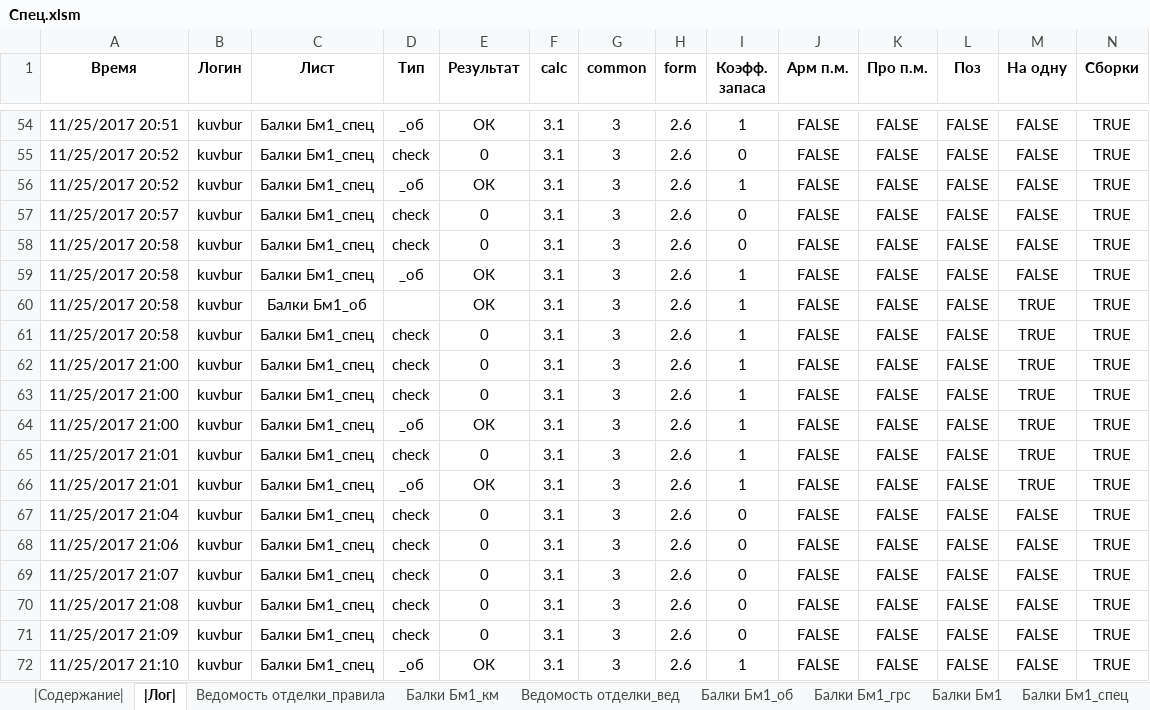
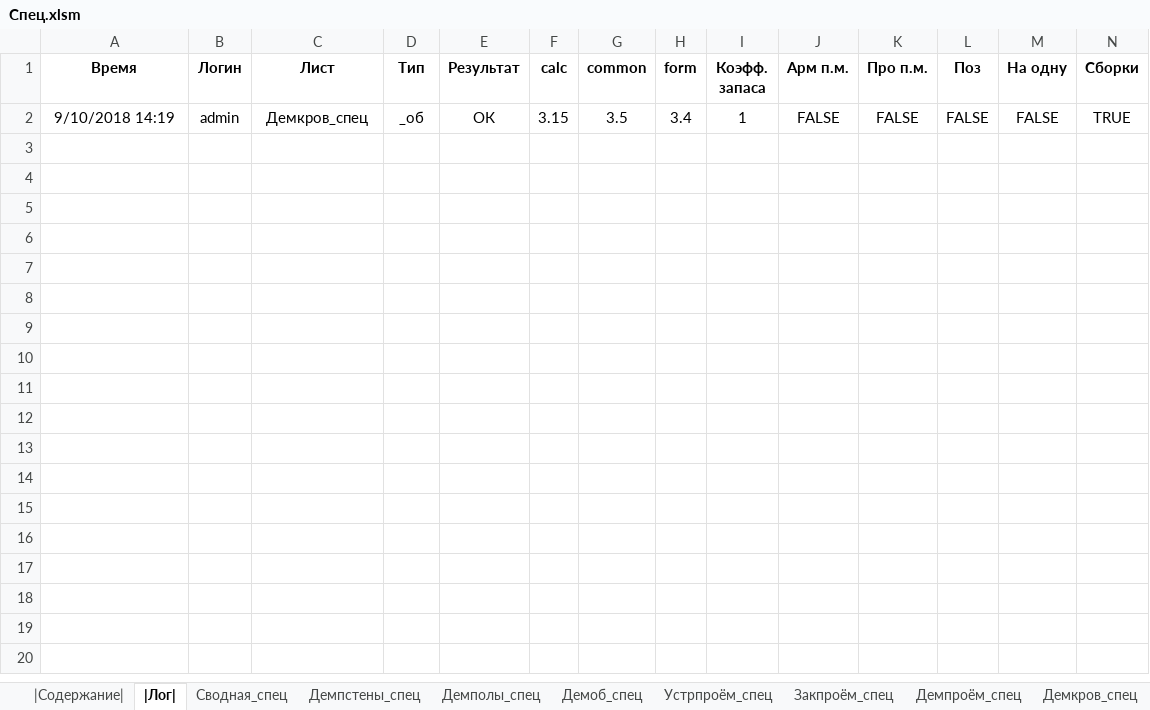
Before and after one commit to kuvbur/material-specification, an Excel workbook: Спец.xlsm, sheet |Лог|, drawn as a sheet; only a part is shown, gaps mark what is left out; values as stored, in another font and other column widths than the file's, no borders; removed rows and columns are numbered as before the commit, all else as after; rows hold the shown columns only; the diff covers the shown part only; the diff names each change by its address in the sheet, - before the commit and + after, or states it on an @@ line.

```diff
--- a/Спец.xlsm (sheet |Лог|)
+++ b/Спец.xlsm (sheet |Лог|)
-sheet tab: Ведомость отделки_правила
-sheet tab: Балки Бм1_км
-sheet tab: Ведомость отделки_вед
-sheet tab: Балки Бм1_об
-sheet tab: Балки Бм1_грс
-sheet tab: Балки Бм1
-sheet tab: Балки Бм1_спец
+sheet tab: Сводная_спец
+sheet tab: Демпстены_спец
+sheet tab: Демполы_спец
+sheet tab: Демоб_спец
+sheet tab: Устрпроём_спец
+sheet tab: Закпроём_спец
+sheet tab: Демпроём_спец
+sheet tab: Демкров_спец
-A2 (Время): 11/25/2017 20:51
+A2 (Время): 9/10/2018 14:19
-B2 (Логин): kuvbur
+B2 (Логин): admin
-C2 (Лист): Балки Бм1_спец
+C2 (Лист): Демкров_спец
-F2 (calc): 3.1
+F2 (calc): 3.15
-G2 (common): 3
+G2 (common): 3.5
-H2 (form): 2.6
+H2 (form): 3.4
-row 55: 11/25/2017 20:52 | kuvbur | Балки Бм1_спец | check | 0 | 3.1 | 3 | 2.6 | 0 | FALSE | FALSE | FALSE | FALSE | TRUE
-row 56: 11/25/2017 20:52 | kuvbur | Балки Бм1_спец | _об | ОК | 3.1 | 3 | 2.6 | 1 | FALSE | FALSE | FALSE | FALSE | TRUE
-row 57: 11/25/2017 20:57 | kuvbur | Балки Бм1_спец | check | 0 | 3.1 | 3 | 2.6 | 0 | FALSE | FALSE | FALSE | FALSE | TRUE
-row 58: 11/25/2017 20:58 | kuvbur | Балки Бм1_спец | check | 0 | 3.1 | 3 | 2.6 | 0 | FALSE | FALSE | FALSE | FALSE | TRUE
-row 59: 11/25/2017 20:58 | kuvbur | Балки Бм1_спец | _об | ОК | 3.1 | 3 | 2.6 | 1 | FALSE | FALSE | FALSE | FALSE | TRUE
-row 60: 11/25/2017 20:58 | kuvbur | Балки Бм1_об |  | ОК | 3.1 | 3 | 2.6 | 1 | FALSE | FALSE | FALSE | TRUE | TRUE
-row 61: 11/25/2017 20:58 | kuvbur | Балки Бм1_спец | check | 0 | 3.1 | 3 | 2.6 | 1 | FALSE | FALSE | FALSE | TRUE | TRUE
-row 62: 11/25/2017 21:00 | kuvbur | Балки Бм1_спец | check | 0 | 3.1 | 3 | 2.6 | 1 | FALSE | FALSE | FALSE | TRUE | TRUE
-row 63: 11/25/2017 21:00 | kuvbur | Балки Бм1_спец | check | 0 | 3.1 | 3 | 2.6 | 1 | FALSE | FALSE | FALSE | TRUE | TRUE
-row 64: 11/25/2017 21:00 | kuvbur | Балки Бм1_спец | _об | ОК | 3.1 | 3 | 2.6 | 1 | FALSE | FALSE | FALSE | TRUE | TRUE
-row 65: 11/25/2017 21:01 | kuvbur | Балки Бм1_спец | check | 0 | 3.1 | 3 | 2.6 | 1 | FALSE | FALSE | FALSE | TRUE | TRUE
-row 66: 11/25/2017 21:01 | kuvbur | Балки Бм1_спец | _об | ОК | 3.1 | 3 | 2.6 | 1 | FALSE | FALSE | FALSE | TRUE | TRUE
-row 67: 11/25/2017 21:04 | kuvbur | Балки Бм1_спец | check | 0 | 3.1 | 3 | 2.6 | 0 | FALSE | FALSE | FALSE | FALSE | TRUE
-row 68: 11/25/2017 21:06 | kuvbur | Балки Бм1_спец | check | 0 | 3.1 | 3 | 2.6 | 0 | FALSE | FALSE | FALSE | FALSE | TRUE
-row 69: 11/25/2017 21:07 | kuvbur | Балки Бм1_спец | check | 0 | 3.1 | 3 | 2.6 | 0 | FALSE | FALSE | FALSE | FALSE | TRUE
-row 70: 11/25/2017 21:08 | kuvbur | Балки Бм1_спец | check | 0 | 3.1 | 3 | 2.6 | 0 | FALSE | FALSE | FALSE | FALSE | TRUE
-row 71: 11/25/2017 21:09 | kuvbur | Балки Бм1_спец | check | 0 | 3.1 | 3 | 2.6 | 0 | FALSE | FALSE | FALSE | FALSE | TRUE
-row 72: 11/25/2017 21:10 | kuvbur | Балки Бм1_спец | _об | ОК | 3.1 | 3 | 2.6 | 1 | FALSE | FALSE | FALSE | FALSE | TRUE
```
Also changed, not shown: 103 removed rows elsewhere in this sheet, sheet |Содержание|, other sheet tabs, data/mat/constr.xlsm, 7 other files.
